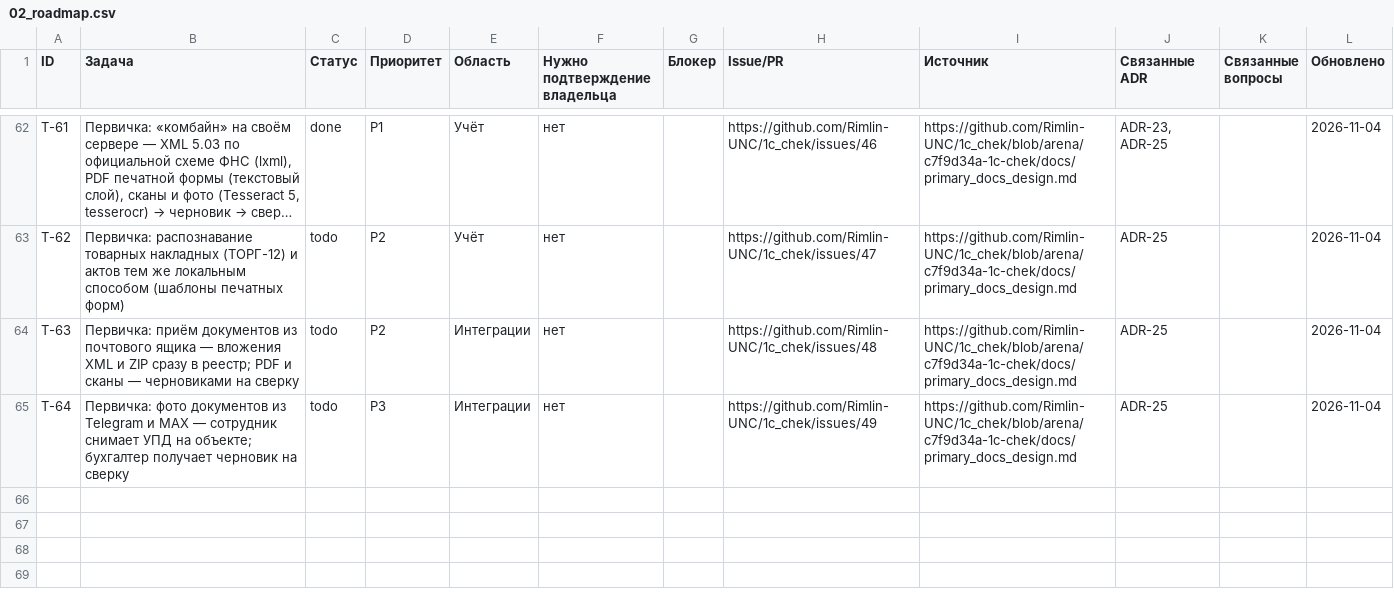
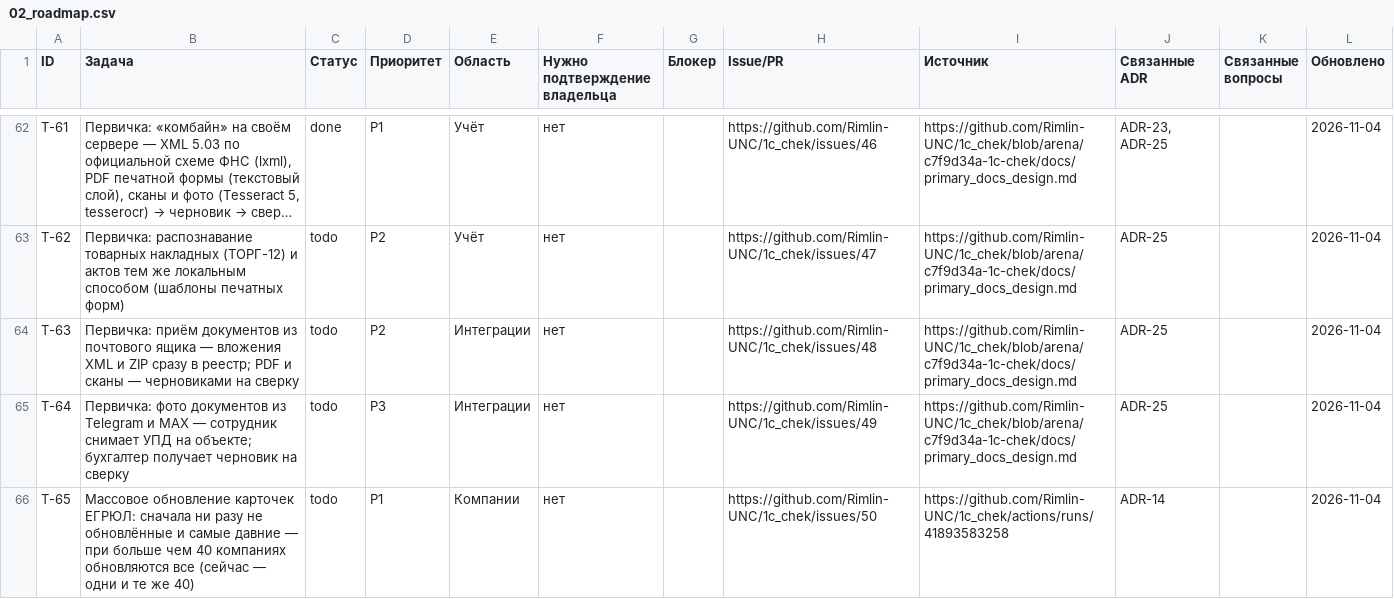
Before and after one commit to Rimlin-UNC/1c_chek, a CSV file: docs/kb/02_roadmap.csv, drawn as a sheet; only a part is shown, gaps mark what is left out; long unchanged cells end in …; the diff names each change by its address in the sheet, - before the commit and + after, or states it on an @@ line.

```diff
--- a/docs/kb/02_roadmap.csv
+++ b/docs/kb/02_roadmap.csv
+row 66: T-65 | Массовое обновление карточек ЕГРЮЛ: сначала ни разу не обновлённые и самые давние — при больше чем 40 компаниях обновляются все (сейчас — одни и те же 40) | todo | P1 | Компании | нет |  | https://github.com/Rimlin-UNC/1c_chek/issues/50 | https://github.com/Rimlin-UNC/1c_chek/actions/runs/41893583258 | ADR-14 |  | 2026-11-04
```
Also changed, not shown: docs/kb/08_session_journal.csv, docs/kb/09_releases.csv, 3 other files.
